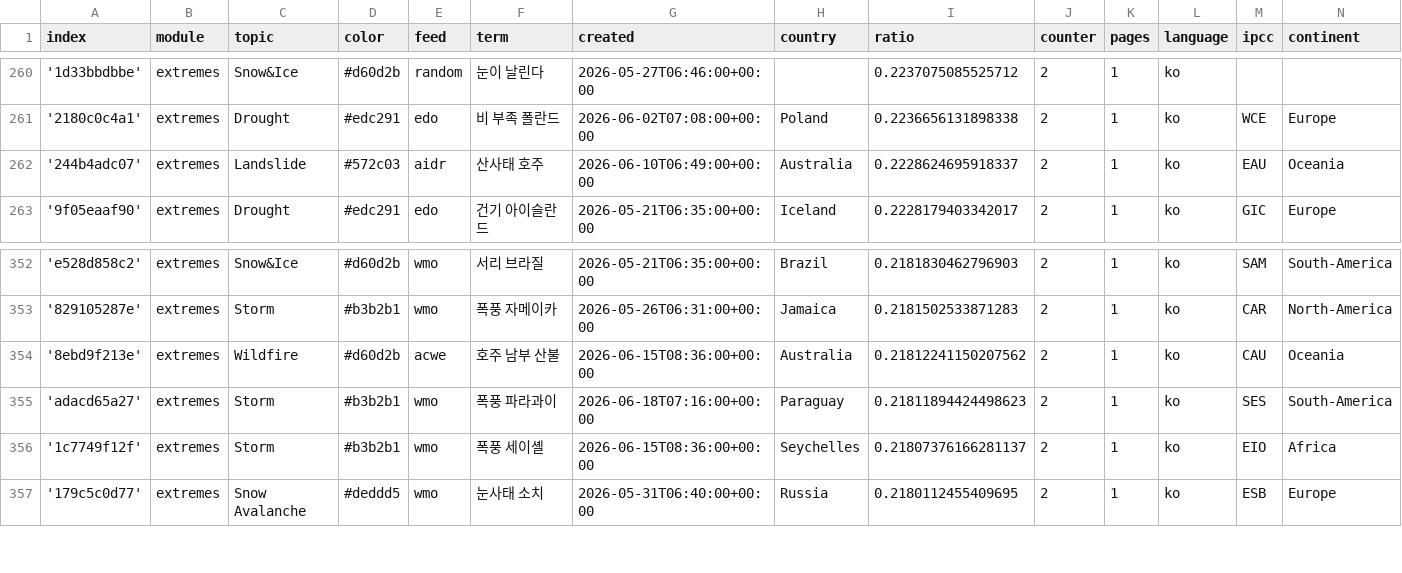
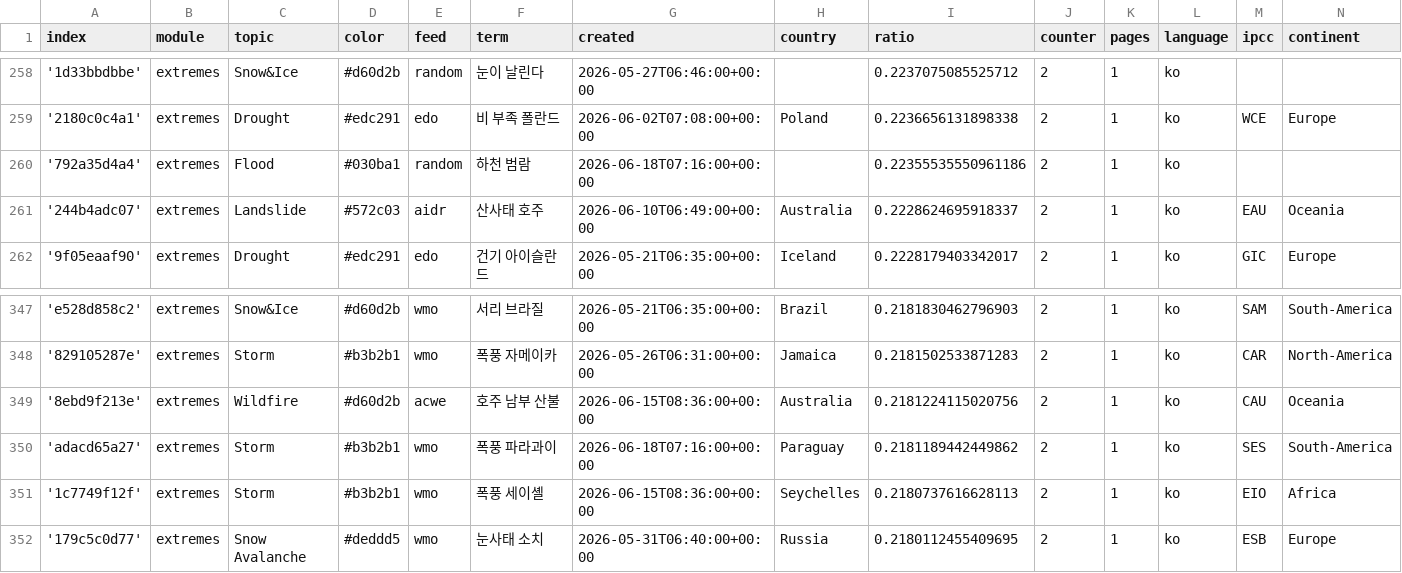
Before and after one commit to kamic-news/koreanExtremes, a CSV file: terms.csv, drawn as a sheet; only a part is shown, gaps mark what is left out; the diff covers the shown part only.

```diff
--- a/terms.csv
+++ b/terms.csv
@@ -261,2 +259,3 @@ index,module,topic,color,feed,term,created,country,ratio,counter,pages,language,
 '2180c0c4a1',extremes,Drought,#edc291,edo,비 부족 폴란드,2026-06-02T07:08:00+00:00,Poland,0.2236656131898338,2,1,ko,WCE,Europe
+'792a35d4a4',extremes,Flood,#030ba1,random,하천 범람,2026-06-18T07:16:00+00:00,,0.22355535550961186,2,1,ko,,
 '244b4adc07',extremes,Landslide,#572c03,aidr,산사태 호주,2026-06-10T06:49:00+00:00,Australia,0.2228624695918337,2,1,ko,EAU,Oceania
@@ -353,5 +348,5 @@ index,module,topic,color,feed,term,created,country,ratio,counter,pages,language,
 '829105287e',extremes,Storm,#b3b2b1,wmo,폭풍 자메이카,2026-05-26T06:31:00+00:00,Jamaica,0.2181502533871283,2,1,ko,CAR,North-America
-'8ebd9f213e',extremes,Wildfire,#d60d2b,acwe,호주 남부 산불,2026-06-15T08:36:00+00:00,Australia,0.21812241150207562,2,1,ko,CAU,Oceania
-'adacd65a27',extremes,Storm,#b3b2b1,wmo,폭풍 파라과이,2026-06-18T07:16:00+00:00,Paraguay,0.21811894424498623,2,1,ko,SES,South-America
-'1c7749f12f',extremes,Storm,#b3b2b1,wmo,폭풍 세이셸,2026-06-15T08:36:00+00:00,Seychelles,0.21807376166281137,2,1,ko,EIO,Africa
+'8ebd9f213e',extremes,Wildfire,#d60d2b,acwe,호주 남부 산불,2026-06-15T08:36:00+00:00,Australia,0.2181224115020756,2,1,ko,CAU,Oceania
+'adacd65a27',extremes,Storm,#b3b2b1,wmo,폭풍 파라과이,2026-06-18T07:16:00+00:00,Paraguay,0.2181189442449862,2,1,ko,SES,South-America
+'1c7749f12f',extremes,Storm,#b3b2b1,wmo,폭풍 세이셸,2026-06-15T08:36:00+00:00,Seychelles,0.2180737616628113,2,1,ko,EIO,Africa
 '179c5c0d77',extremes,Snow Avalanche,#deddd5,wmo,눈사태 소치,2026-05-31T06:40:00+00:00,Russia,0.2180112455409695,2,1,ko,ESB,Europe
```
Also changed, not shown: 2 added rows, 8 removed rows and 4 edited cells elsewhere in this file.
